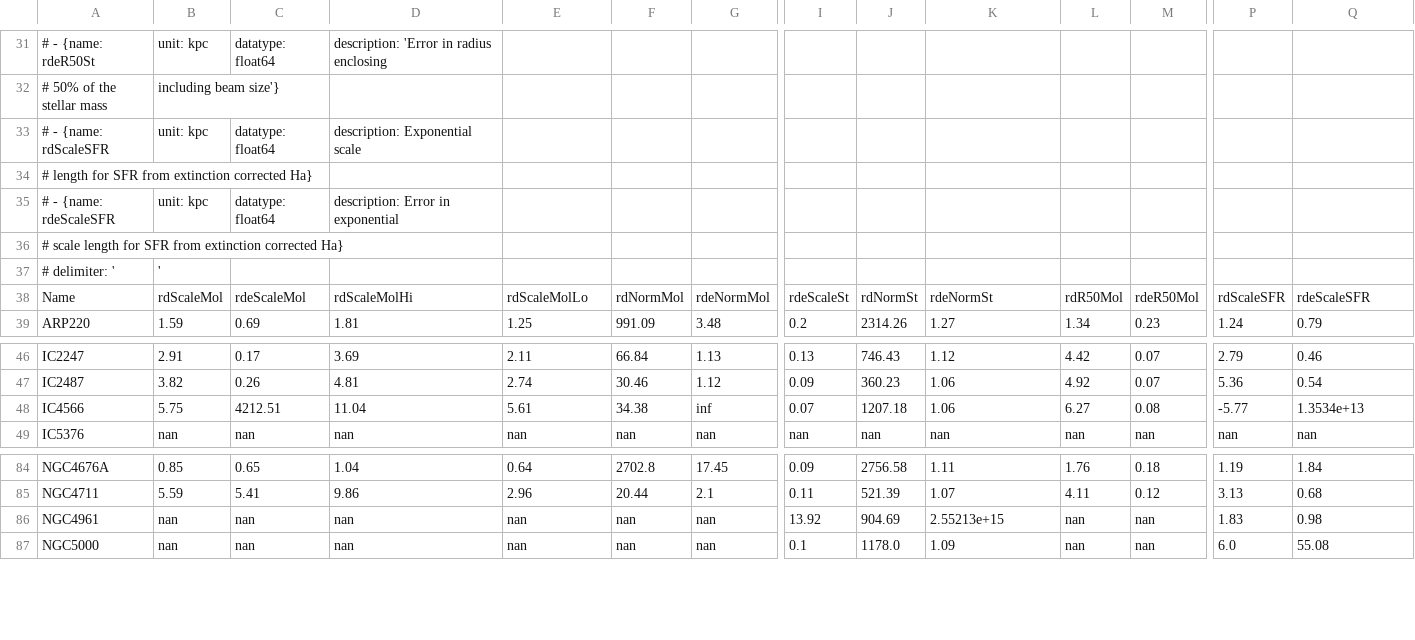
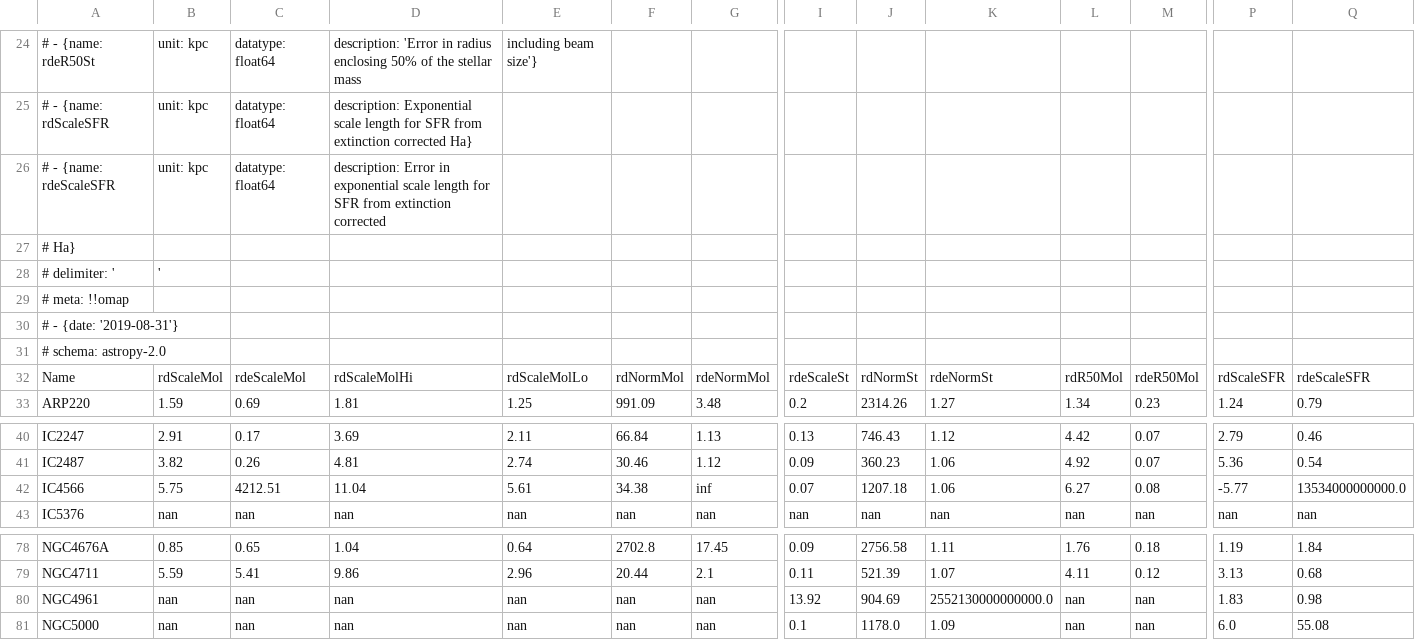
Before and after one commit to tonywong94/edge_pydb, a CSV file: edge_pydb/dat_glob/external/edge_rdist.csv, drawn as a sheet; only a part is shown, gaps mark what is left out; removed rows and columns are numbered as before the commit, all else as after; rows hold the shown columns only; the diff covers the shown part only; the diff names each change by its address in the sheet, - before the commit and + after, or states it on an @@ line.

Commit message:
Add Pipe3D distance to edge_califa.csv; add dates to ASCII tables; add units to edge_rfpars.csv

```diff
--- a/edge_pydb/dat_glob/external/edge_rdist.csv
+++ b/edge_pydb/dat_glob/external/edge_rdist.csv
-D24: …radius enclosing
+D24: …radius enclosing 50% of the stellar mass
-E24: (empty)
+E24: including beam size'}
-row 32: # 50% of the stellar mass | including beam size'}
-D25: …Exponential scale
+D25: …Exponential scale length for SFR from extinction corrected Ha}
-row 34: # length for SFR from extinction corrected Ha}
-D26: …in exponential
+D26: …in exponential scale length for SFR from extinction corrected
-A27: # scale length for SFR from extinction corrected Ha}
+A27: # Ha}
+row 29: # meta: !!omap
+row 30: # - {date: '2019-08-31'}
+row 31: # schema: astropy-2.0
-Q42: 1.3534e+13
+Q42: 13534000000000.0
-K80: 2.55213e+15
+K80: 2552130000000000.0
```
Also changed, not shown: 3 added rows, 10 removed rows and 19 edited cells elsewhere in this file, 12 other files.
